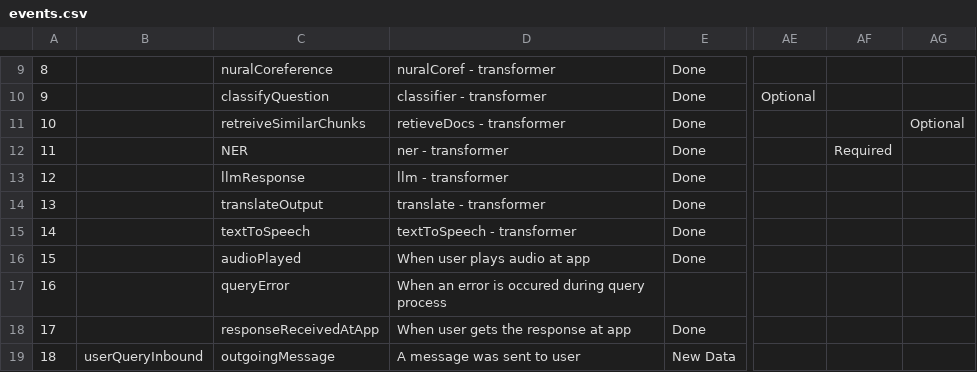
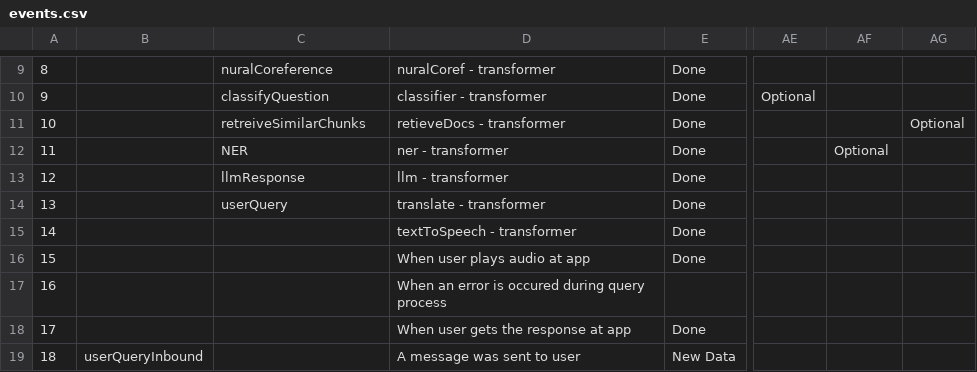
Before and after one commit to varshith257/telemetry, a CSV file: schema-generator/events.csv, drawn as a sheet; only a part is shown, gaps mark what is left out; the diff covers the shown part only; the diff names each change by its address in the sheet, - before the commit and + after, or states it on an @@ line.

Commit message:
chore: update event schema

```diff
--- a/schema-generator/events.csv
+++ b/schema-generator/events.csv
-AF12: Required
+AF12: Optional
-C14: translateOutput
+C14: userQuery
-C15: textToSpeech
+C15: (empty)
-C16: audioPlayed
+C16: (empty)
-C17: queryError
+C17: (empty)
-C18: responseReceivedAtApp
+C18: (empty)
-C19: outgoingMessage
+C19: (empty)
```
Also changed, not shown: 1 added row and 10 edited cells elsewhere in this file, 6 other files.
